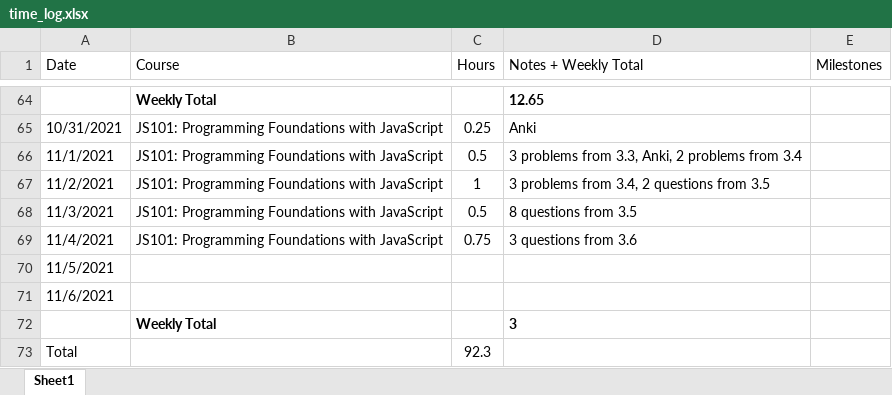
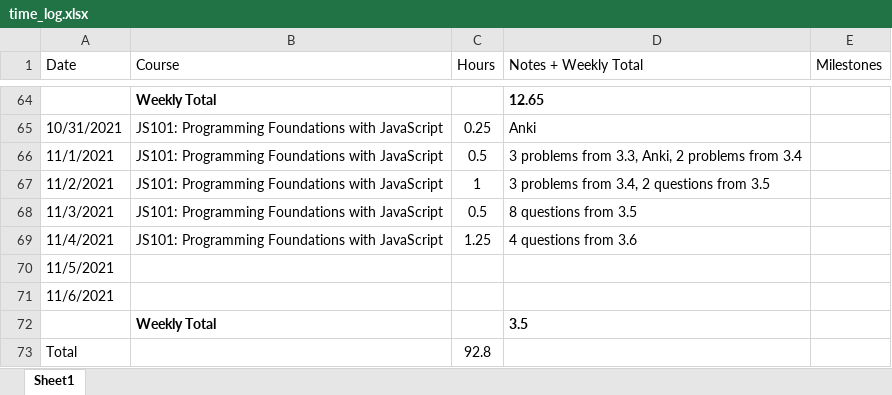
Before and after one commit to csommerl/js_101, an Excel workbook: time_log.xlsx, sheet Sheet1, drawn as a sheet; only a part is shown, gaps mark what is left out; values as stored, in another font and other column widths than the file's, no borders; table styles not drawn; the diff names each change by its address in the sheet, - before the commit and + after, or states it on an @@ line.

Commit message:
Update time log

```diff
--- a/time_log.xlsx (sheet Sheet1)
+++ b/time_log.xlsx (sheet Sheet1)
-C69 (Hours): 0.75
+C69 (Hours): 1.25
-D69 (Notes + Weekly Total): 3 questions from 3.6
+D69 (Notes + Weekly Total): 4 questions from 3.6
-D72 (Notes + Weekly Total): 3
+D72 (Notes + Weekly Total): 3.5
-C73 (Hours): 92.3
+C73 (Hours): 92.8
```
